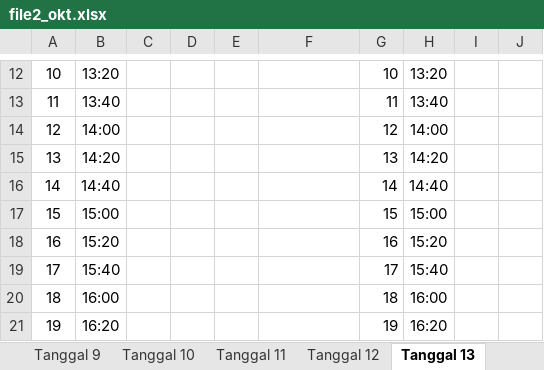
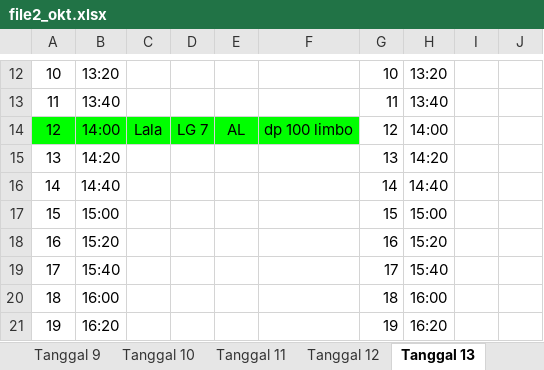
Before and after one commit to whynunuu/FoxeStudio, an Excel workbook: file2_okt.xlsx, sheet Tanggal 13, drawn as a sheet; only a part is shown, gaps mark what is left out; values as stored, in another font and other column widths than the file's, no borders; charts and pictures not drawn; the diff names each change by its address in the sheet, - before the commit and + after, or states it on an @@ line.

```diff
--- a/file2_okt.xlsx (sheet Tanggal 13)
+++ b/file2_okt.xlsx (sheet Tanggal 13)
-A14:F14 fill: none
+A14:F14 fill: #00FF00
-C14: (empty)
+C14: Lala
-D14: (empty)
+D14: LG 7
-E14: (empty)
+E14: AL
-F14: (empty)
+F14: dp 100 limbo
```
Also changed, not shown: sheet Tanggal 19, sheet Tanggal 12, file1_okt.xlsm, file2.xlsx, 3 other files.
